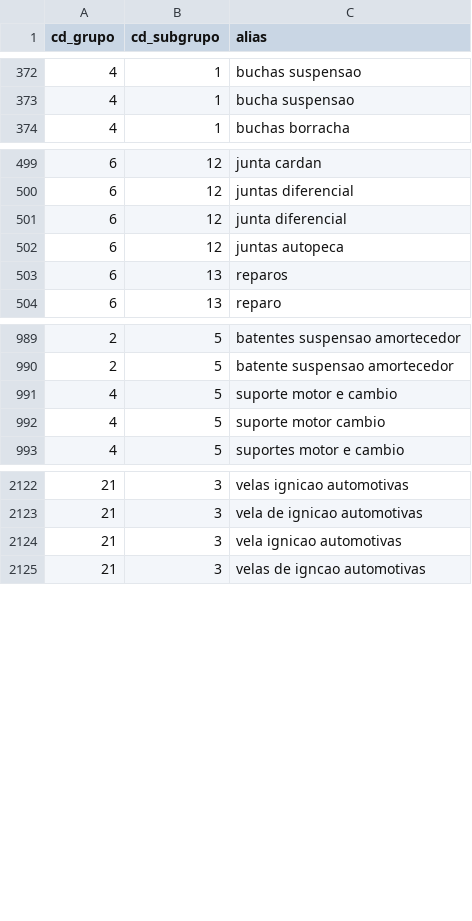
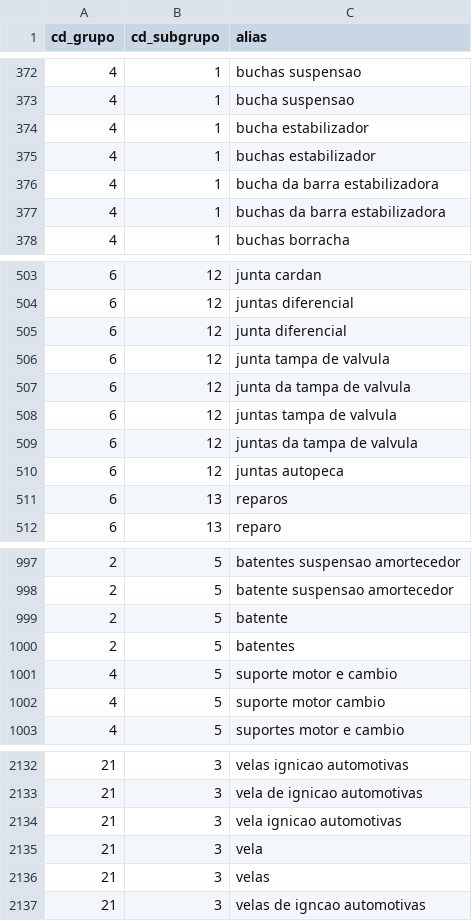
Before and after one commit to KleidsonRocha/TCC, a CSV file: docker-agent/db/init/csv/pre_search_part_alias.csv, drawn as a sheet; only a part is shown, gaps mark what is left out; the diff names each change by its address in the sheet, - before the commit and + after, or states it on an @@ line.

```diff
--- a/docker-agent/db/init/csv/pre_search_part_alias.csv
+++ b/docker-agent/db/init/csv/pre_search_part_alias.csv
+row 374: 4 | 1 | bucha estabilizador
+row 375: 4 | 1 | buchas estabilizador
+row 376: 4 | 1 | bucha da barra estabilizadora
+row 377: 4 | 1 | buchas da barra estabilizadora
+row 506: 6 | 12 | junta tampa de valvula
+row 507: 6 | 12 | junta da tampa de valvula
+row 508: 6 | 12 | juntas tampa de valvula
+row 509: 6 | 12 | juntas da tampa de valvula
+row 999: 2 | 5 | batente
+row 1000: 2 | 5 | batentes
+row 2135: 21 | 3 | vela
+row 2136: 21 | 3 | velas
```
Also changed, not shown: docker-agent/db/init/csv/pre_search_part_rule.csv, 41 other files.
